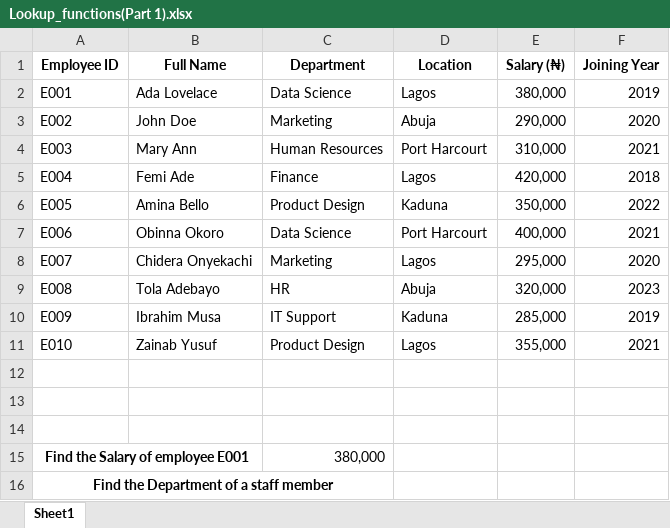
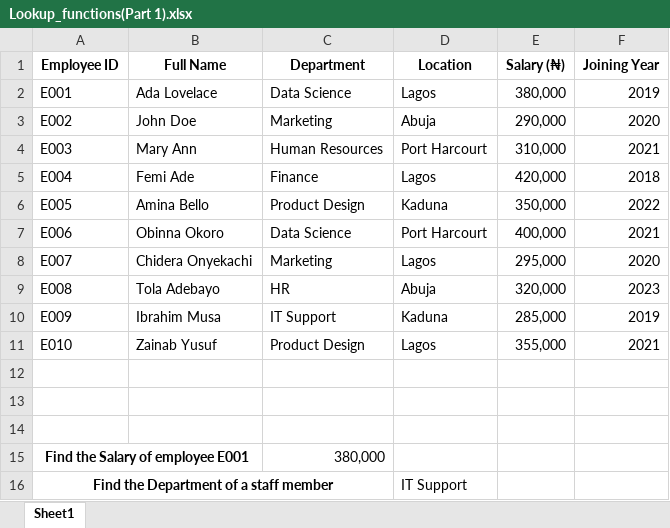
Before and after one commit to HerryTech/Excel-from-scratch, an Excel workbook: stage_2/Lookup_Functions (Part 1)/Lookup_functions(Part 1).xlsx, sheet Sheet1, drawn as a sheet; values as stored, in another font and other column widths than the file's, no borders; the diff names each change by its address in the sheet, - before the commit and + after, or states it on an @@ line.

Commit message:
Update

```diff
--- a/stage_2/Lookup_Functions (Part 1)/Lookup_functions(Part 1).xlsx (sheet Sheet1)
+++ b/stage_2/Lookup_Functions (Part 1)/Lookup_functions(Part 1).xlsx (sheet Sheet1)
-D16 (Location): (empty)
+D16 (Location): IT Support
```
